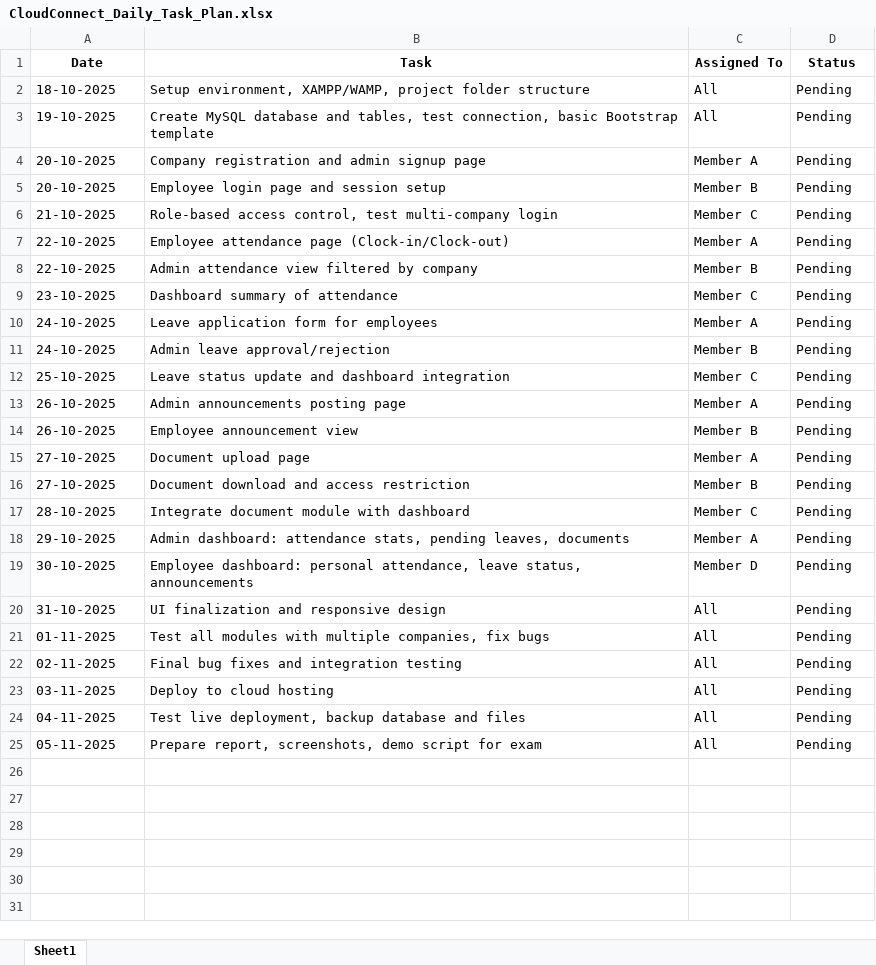
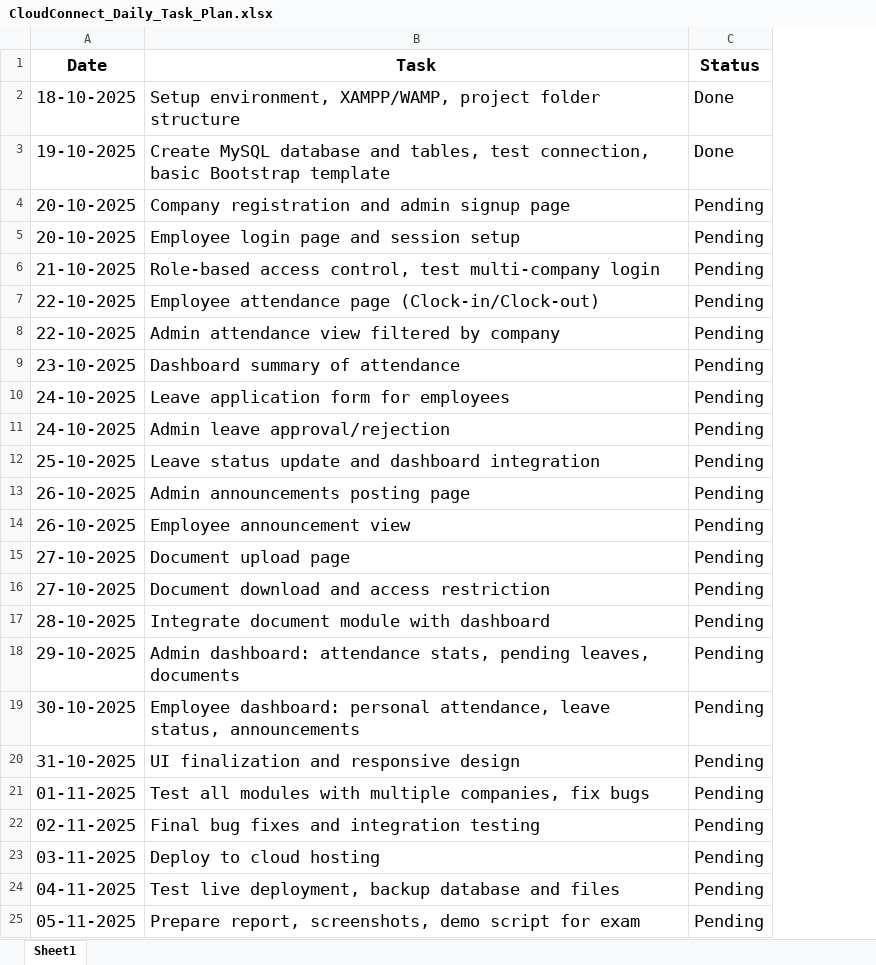
Before and after one commit to Khushboo886/sem5-project, an Excel workbook: CloudConnect_Daily_Task_Plan.xlsx, sheet Sheet1, drawn as a sheet; values as stored, in another font and other column widths than the file's, no borders; removed rows and columns are numbered as before the commit, all else as after; the diff names each change by its address in the sheet, - before the commit and + after, or states it on an @@ line.

```diff
--- a/CloudConnect_Daily_Task_Plan.xlsx (sheet Sheet1)
+++ b/CloudConnect_Daily_Task_Plan.xlsx (sheet Sheet1)
-column C (Assigned To), rows 2-25: All | All | Member A | Member B | Member C | Member A | Member B | Member C | Member A | Member B | Member C | Member A | Member B | Member A | Member B | Member C | Member A | Member D | All | All | All | All | All | All
@@ A1:B25 text size: larger @@
@@ C1:C25 text size: larger @@
-C2:C3 (Status): Pending
+C2:C3 (Status): Done
```
Also changed, not shown: 1 other file.
